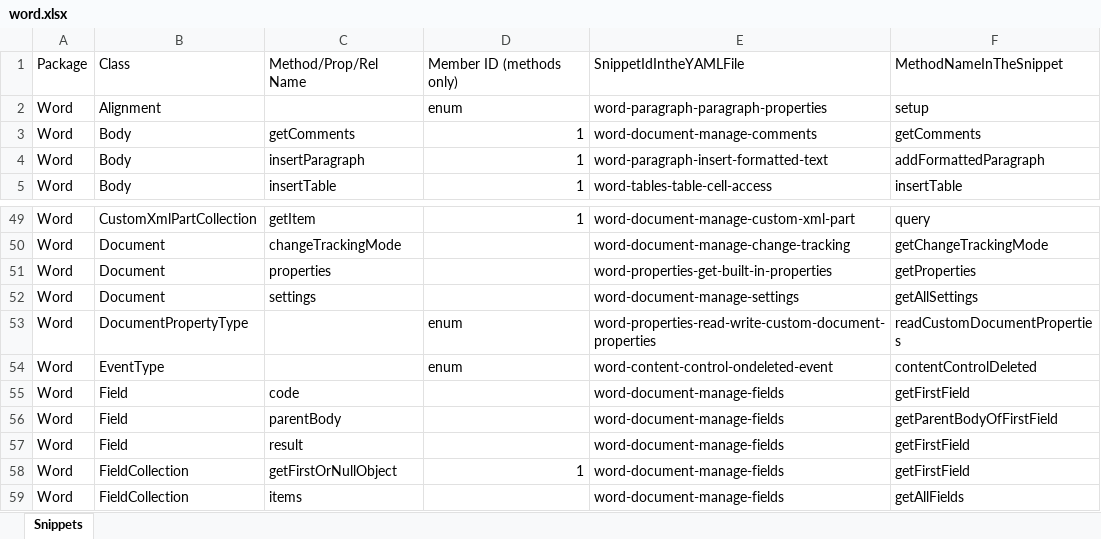
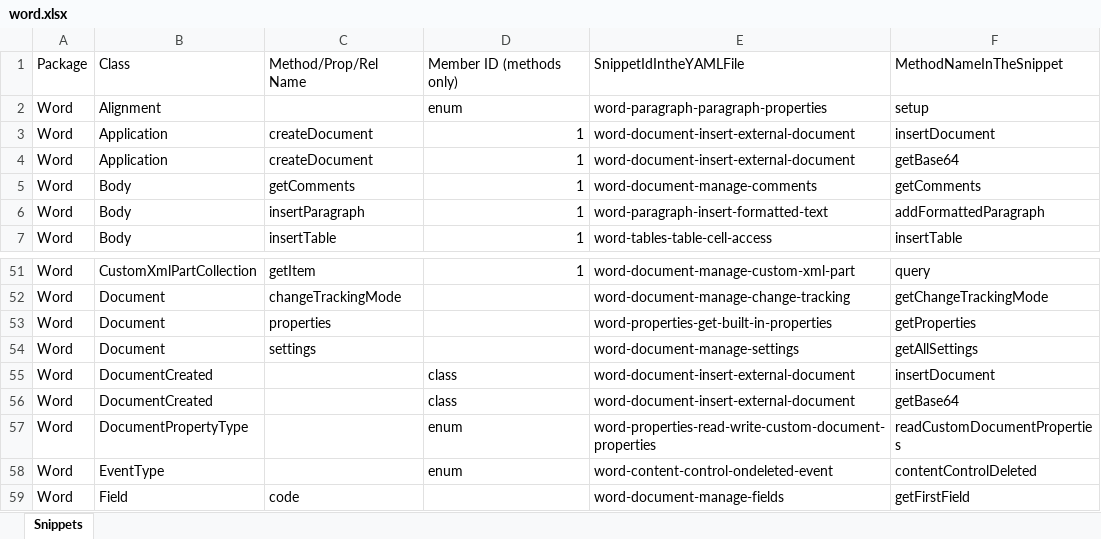
Before and after one commit to OfficeDev/office-js-snippets, an Excel workbook: snippet-extractor-metadata/word.xlsx, sheet Snippets, drawn as a sheet; only a part is shown, gaps mark what is left out; the shorter side is filled out with more unchanged rows; values as stored, in another font and other column widths than the file's, no borders; table styles not drawn; the diff names each change by its address in the sheet, - before the commit and + after, or states it on an @@ line.

Commit message:
[Word] Add snippet showing how to insert a document

```diff
--- a/snippet-extractor-metadata/word.xlsx (sheet Snippets)
+++ b/snippet-extractor-metadata/word.xlsx (sheet Snippets)
+row 3: Word | Application | createDocument | 1 | word-document-insert-external-document | insertDocument
+row 4: Word | Application | createDocument | 1 | word-document-insert-external-document | getBase64
+row 55: Word | DocumentCreated |  | class | word-document-insert-external-document | insertDocument
+row 56: Word | DocumentCreated |  | class | word-document-insert-external-document | getBase64
```
Also changed, not shown: 12 other files.
